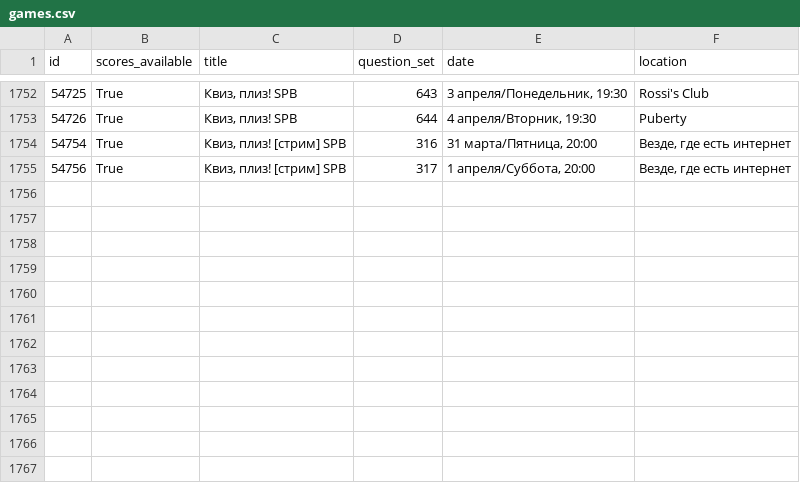
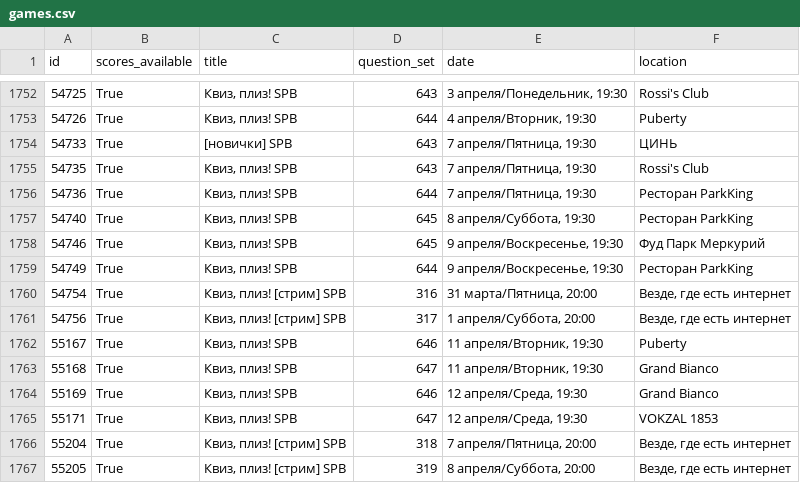
Before and after one commit to igromov/quiz-please, a CSV file: data/games.csv, drawn as a sheet; only a part is shown, gaps mark what is left out.

```diff
--- a/data/games.csv
+++ b/data/games.csv
@@ -1753,3 +1753,15 @@ id,scores_available,title,question_set,date,location
 54726,True,"Квиз, плиз! SPB",644,"4 апреля/Вторник, 19:30",Puberty
+54733,True,[новички] SPB,643,"7 апреля/Пятница, 19:30",ЦИНЬ
+54735,True,"Квиз, плиз! SPB",643,"7 апреля/Пятница, 19:30",Rossi's Club
+54736,True,"Квиз, плиз! SPB",644,"7 апреля/Пятница, 19:30",Ресторан ParkKing
+54740,True,"Квиз, плиз! SPB",645,"8 апреля/Суббота, 19:30",Ресторан ParkKing
+54746,True,"Квиз, плиз! SPB",645,"9 апреля/Воскресенье, 19:30",Фуд Парк Меркурий
+54749,True,"Квиз, плиз! SPB",644,"9 апреля/Воскресенье, 19:30",Ресторан ParkKing
 54754,True,"Квиз, плиз! [стрим] SPB",316,"31 марта/Пятница, 20:00","Везде, где есть интернет"
 54756,True,"Квиз, плиз! [стрим] SPB",317,"1 апреля/Суббота, 20:00","Везде, где есть интернет"
+55167,True,"Квиз, плиз! SPB",646,"11 апреля/Вторник, 19:30",Puberty
+55168,True,"Квиз, плиз! SPB",647,"11 апреля/Вторник, 19:30",Grand Bianco
+55169,True,"Квиз, плиз! SPB",646,"12 апреля/Среда, 19:30",Grand Bianco
+55171,True,"Квиз, плиз! SPB",647,"12 апреля/Среда, 19:30",VOKZAL 1853
+55204,True,"Квиз, плиз! [стрим] SPB",318,"7 апреля/Пятница, 20:00","Везде, где есть интернет"
+55205,True,"Квиз, плиз! [стрим] SPB",319,"8 апреля/Суббота, 20:00","Везде, где есть интернет"
```
Also changed, not shown: 10 other files.
